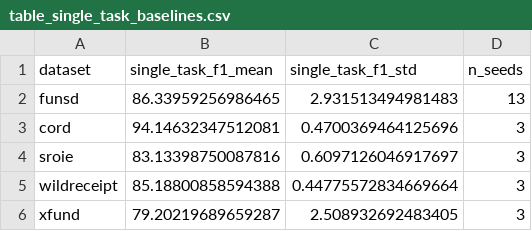
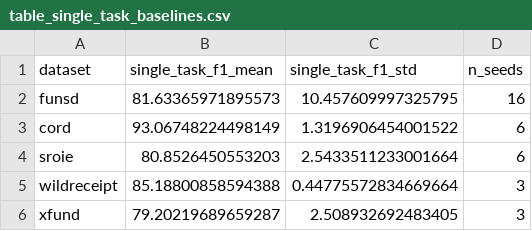
Before and after one commit to hoangthanh283/CLUE, a CSV file: results/table_single_task_baselines.csv, drawn as a sheet.

```diff
--- a/results/table_single_task_baselines.csv
+++ b/results/table_single_task_baselines.csv
@@ -1,5 +1,5 @@
 dataset,single_task_f1_mean,single_task_f1_std,n_seeds
-funsd,86.33959256986465,2.931513494981483,13
-cord,94.14632347512081,0.4700369464125696,3
-sroie,83.13398750087816,0.6097126046917697,3
+funsd,81.63365971895573,10.457609997325795,16
+cord,93.06748224498149,1.3196906454001522,6
+sroie,80.8526450553203,2.5433511233001664,6
 wildreceipt,85.18800858594388,0.44775572834669664,3
```
Also changed, not shown: results/pivot_AA.csv, results/pivot_AF.csv, 7 other files.
